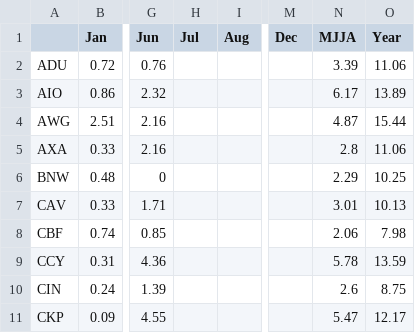
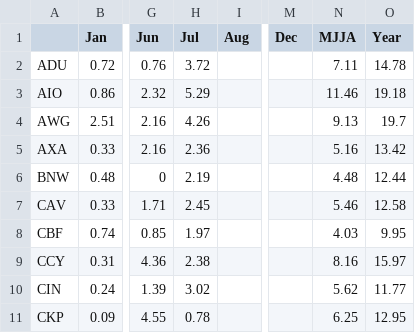
Before and after one commit to ForceCry/iem, a CSV file: htdocs/AWOS/reports/awos2006.csv, drawn as a sheet; only a part is shown, gaps mark what is left out; the diff covers the shown part only; the diff names each change by its address in the sheet, - before the commit and + after, or states it on an @@ line.

```diff
--- a/htdocs/AWOS/reports/awos2006.csv
+++ b/htdocs/AWOS/reports/awos2006.csv
-H2 (Jul): (empty)
+H2 (Jul): 3.72
-N2 (MJJA): 3.39
+N2 (MJJA): 7.11
-O2 (Year): 11.06
+O2 (Year): 14.78
-H3 (Jul): (empty)
+H3 (Jul): 5.29
-N3 (MJJA): 6.17
+N3 (MJJA): 11.46
-O3 (Year): 13.89
+O3 (Year): 19.18
-H4 (Jul): (empty)
+H4 (Jul): 4.26
-N4 (MJJA): 4.87
+N4 (MJJA): 9.13
-O4 (Year): 15.44
+O4 (Year): 19.7
-H5 (Jul): (empty)
+H5 (Jul): 2.36
-N5 (MJJA): 2.8
+N5 (MJJA): 5.16
-O5 (Year): 11.06
+O5 (Year): 13.42
-H6 (Jul): (empty)
+H6 (Jul): 2.19
-N6 (MJJA): 2.29
+N6 (MJJA): 4.48
-O6 (Year): 10.25
+O6 (Year): 12.44
-H7 (Jul): (empty)
+H7 (Jul): 2.45
-N7 (MJJA): 3.01
+N7 (MJJA): 5.46
-O7 (Year): 10.13
+O7 (Year): 12.58
-H8 (Jul): (empty)
+H8 (Jul): 1.97
-N8 (MJJA): 2.06
+N8 (MJJA): 4.03
-O8 (Year): 7.98
+O8 (Year): 9.95
-H9 (Jul): (empty)
+H9 (Jul): 2.38
-N9 (MJJA): 5.78
+N9 (MJJA): 8.16
-O9 (Year): 13.59
+O9 (Year): 15.97
-H10 (Jul): (empty)
+H10 (Jul): 3.02
-N10 (MJJA): 2.6
+N10 (MJJA): 5.62
-O10 (Year): 8.75
+O10 (Year): 11.77
-H11 (Jul): (empty)
+H11 (Jul): 0.78
-N11 (MJJA): 5.47
+N11 (MJJA): 6.25
-O11 (Year): 12.17
+O11 (Year): 12.95
```
Also changed, not shown: 73 edited cells elsewhere in this file, 2 other files.
